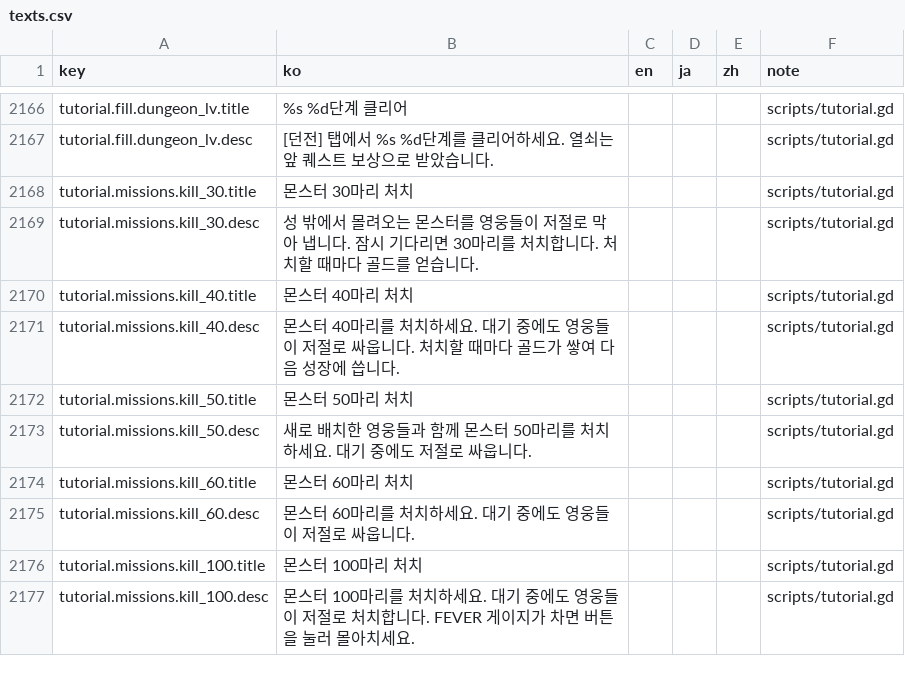
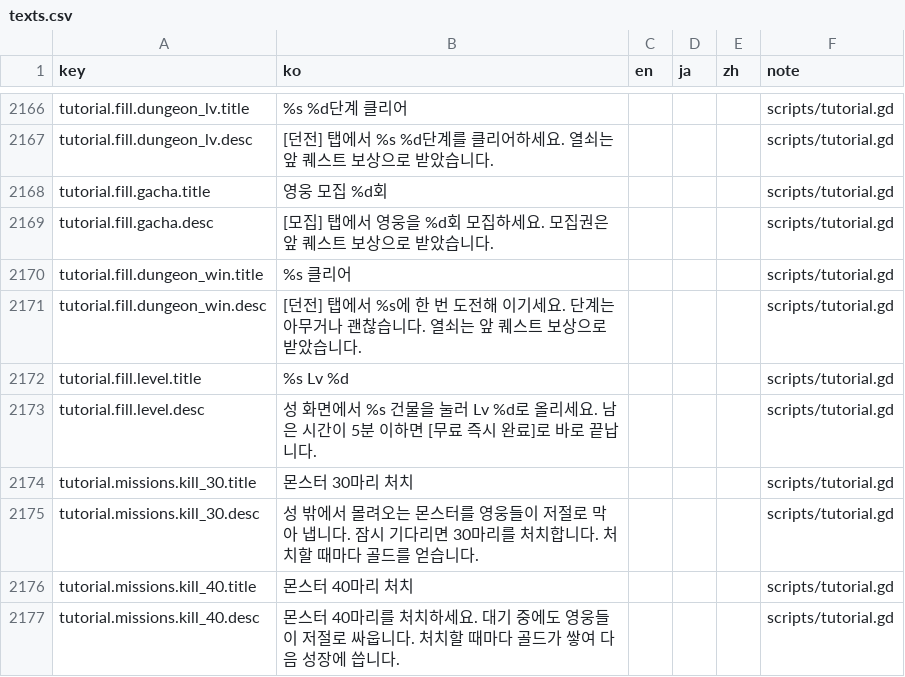
Before and after one commit to ILSEONG/CastleRPG, a CSV file: data/texts.csv, drawn as a sheet; only a part is shown, gaps mark what is left out; the shorter side is filled out with more unchanged rows.

```diff
--- a/data/texts.csv
+++ b/data/texts.csv
@@ -2167,2 +2167,8 @@ tutorial.fill.dungeon_lv.title,%s %d단계 클리어,,,,scripts/tutorial.gd
 tutorial.fill.dungeon_lv.desc,[던전] 탭에서 %s %d단계를 클리어하세요. 열쇠는 앞 퀘스트 보상으로 받았습니다.,,,,scripts/tutorial.gd
+tutorial.fill.gacha.title,영웅 모집 %d회,,,,scripts/tutorial.gd
+tutorial.fill.gacha.desc,[모집] 탭에서 영웅을 %d회 모집하세요. 모집권은 앞 퀘스트 보상으로 받았습니다.,,,,scripts/tutorial.gd
+tutorial.fill.dungeon_win.title,%s 클리어,,,,scripts/tutorial.gd
+tutorial.fill.dungeon_win.desc,[던전] 탭에서 %s에 한 번 도전해 이기세요. 단계는 아무거나 괜찮습니다. 열쇠는 앞 퀘스트 보상으로 받았습니다.,,,,scripts/tutorial.gd
+tutorial.fill.level.title,%s Lv %d,,,,scripts/tutorial.gd
+tutorial.fill.level.desc,성 화면에서 %s 건물을 눌러 Lv %d로 올리세요. 남은 시간이 5분 이하면 [무료 즉시 완료]로 바로 끝납니다.,,,,scripts/tutorial.gd
 tutorial.missions.kill_30.title,몬스터 30마리 처치,,,,scripts/tutorial.gd
```
Also changed, not shown: data/quests.csv, 6 other files.
